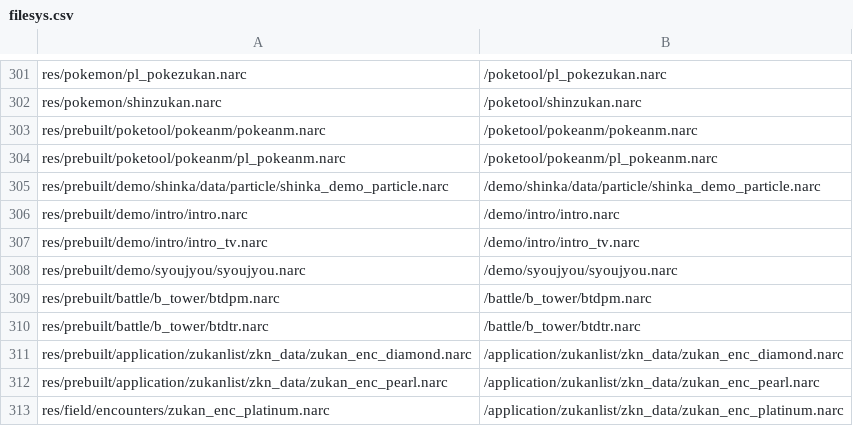
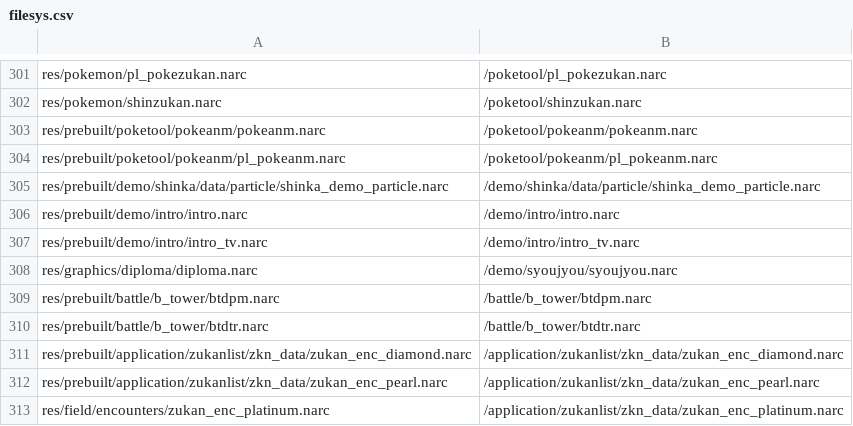
Before and after one commit to meisbest/PokemonPlatinumEvolution, a CSV file: platinum.us/filesys.csv, drawn as a sheet; only a part is shown, gaps mark what is left out.

Commit message:
Unpack `demo/syoujyou/syoujyou.narc`

```diff
--- a/platinum.us/filesys.csv
+++ b/platinum.us/filesys.csv
@@ -307,3 +307,3 @@ res/prebuilt/demo/intro/intro.narc,/demo/intro/intro.narc
 res/prebuilt/demo/intro/intro_tv.narc,/demo/intro/intro_tv.narc
-res/prebuilt/demo/syoujyou/syoujyou.narc,/demo/syoujyou/syoujyou.narc
+res/graphics/diploma/diploma.narc,/demo/syoujyou/syoujyou.narc
 res/prebuilt/battle/b_tower/btdpm.narc,/battle/b_tower/btdpm.narc
```
Also changed, not shown: 16 other files.
